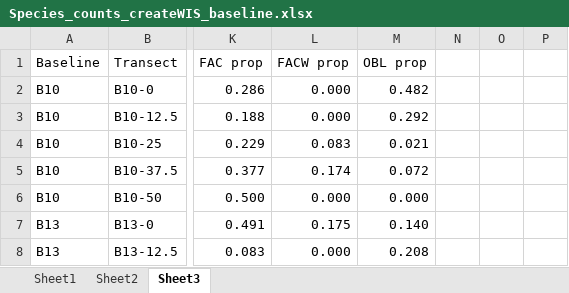
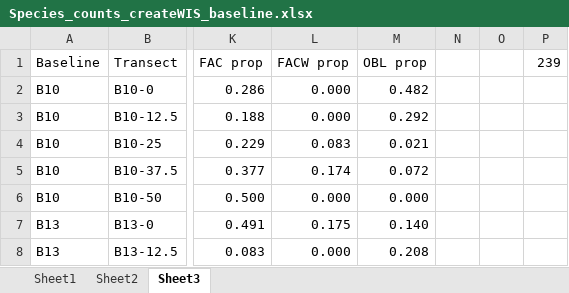
Before and after one commit to calba12/HLC_soil_and_veg, an Excel workbook: Species_counts_createWIS_baseline.xlsx, sheet Sheet3, drawn as a sheet; only a part is shown, gaps mark what is left out; values as stored, in another font and other column widths than the file's, no borders; the diff names each change by its address in the sheet, - before the commit and + after, or states it on an @@ line.

```diff
--- a/Species_counts_createWIS_baseline.xlsx (sheet Sheet3)
+++ b/Species_counts_createWIS_baseline.xlsx (sheet Sheet3)
-P1: (empty)
+P1: 239
```
Also changed, not shown: Species_counts_CreateFunctionalGroups.xlsx, Species_counts_createNatIntro_BankLoc.xlsx, 21 other files.
